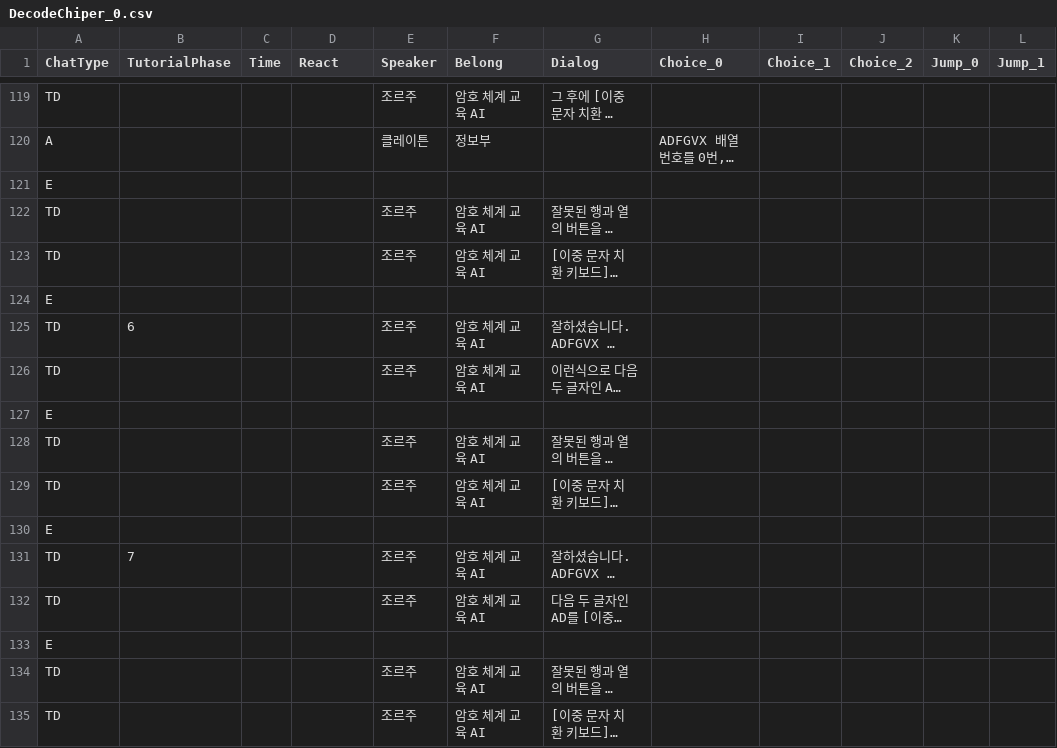
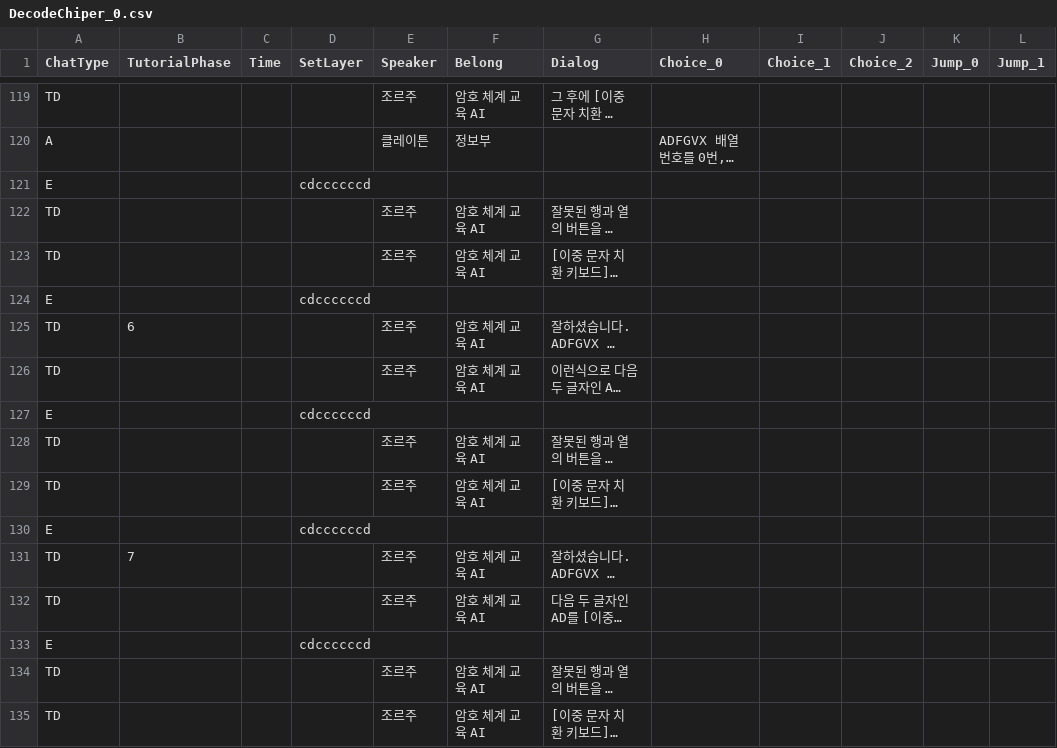
Before and after one commit to Leeslave/project_Editor, a CSV file: Assets/Resources/Chat/DecodeChiper_0.csv, drawn as a sheet; only a part is shown, gaps mark what is left out; long unchanged cells end in …; the diff covers the shown part only; the diff names each change by its address in the sheet, - before the commit and + after, or states it on an @@ line.

```diff
--- a/Assets/Resources/Chat/DecodeChiper_0.csv
+++ b/Assets/Resources/Chat/DecodeChiper_0.csv
-D1: React
+D1: SetLayer
-D121 (SetLayer): (empty)
+D121 (SetLayer): cdccccccd
-D124 (SetLayer): (empty)
+D124 (SetLayer): cdccccccd
-D127 (SetLayer): (empty)
+D127 (SetLayer): cdccccccd
-D130 (SetLayer): (empty)
+D130 (SetLayer): cdccccccd
-D133 (SetLayer): (empty)
+D133 (SetLayer): cdccccccd
```
Also changed, not shown: 3 added rows and 19 edited cells elsewhere in this file, 9 other files.
